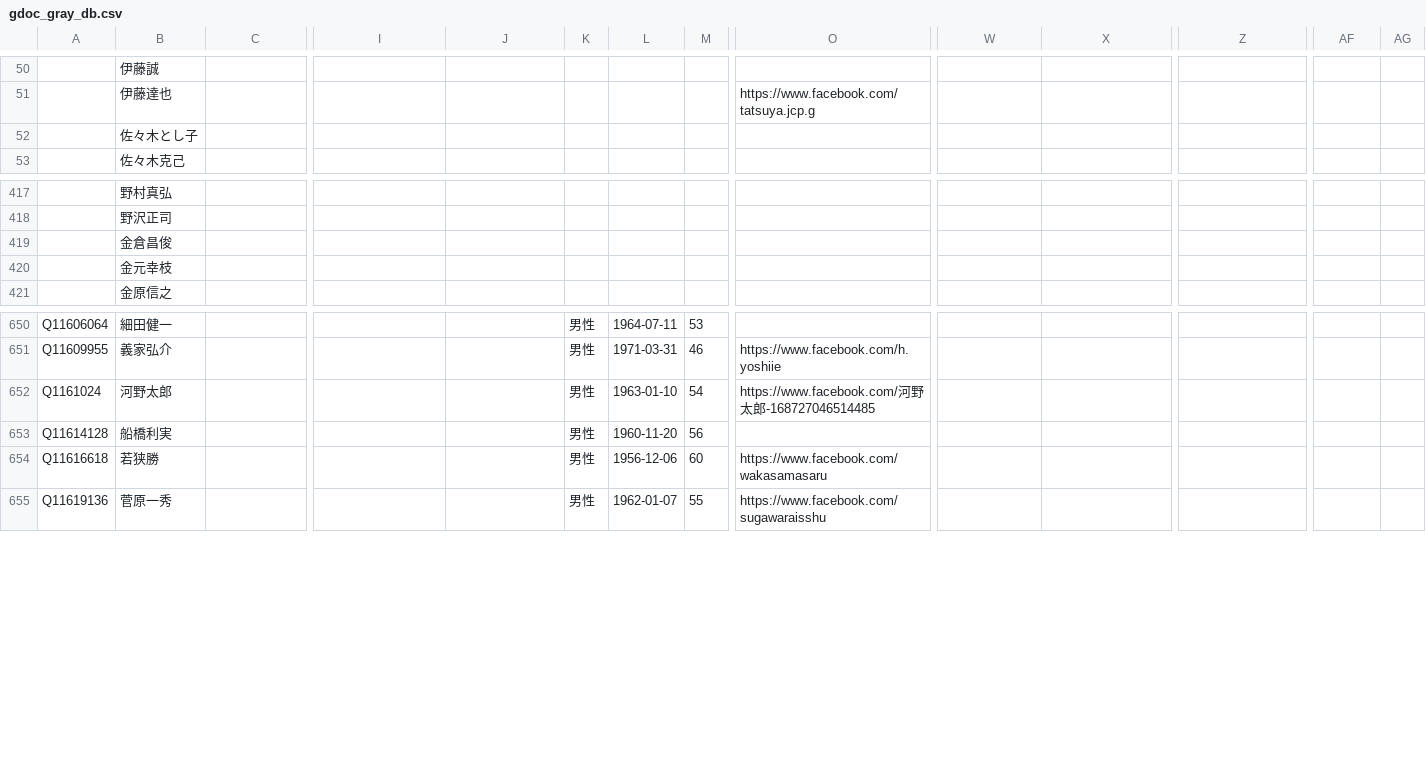
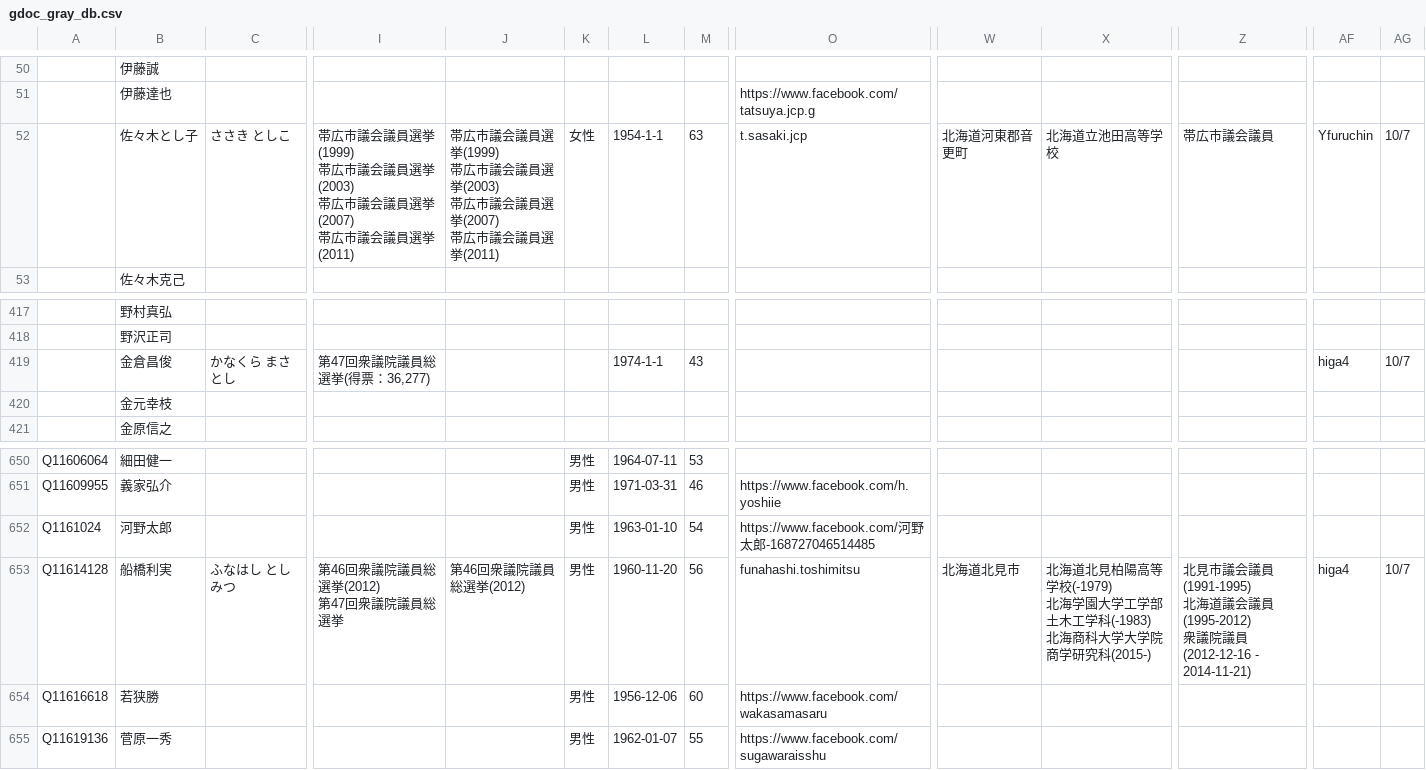
Before and after one commit to hkwi/shuin48pre, a CSV file: docs/gdoc_gray_db.csv, drawn as a sheet; only a part is shown, gaps mark what is left out; ↵ is a line break in a cell; the diff covers the shown part only; the diff names each change by its address in the sheet, - before the commit and + after, or states it on an @@ line.

Commit message:
auto

```diff
--- a/docs/gdoc_gray_db.csv
+++ b/docs/gdoc_gray_db.csv
-C52: (empty)
+C52: ささき としこ
-I52: (empty)
+I52: 帯広市議会議員選挙(1999) ↵ 帯広市議会議員選挙(2003) ↵ 帯広市議会議員選挙(2007) ↵ 帯広市議会議員選挙(2011)
-J52: (empty)
+J52: 帯広市議会議員選挙(1999) ↵ 帯広市議会議員選挙(2003) ↵ 帯広市議会議員選挙(2007) ↵ 帯広市議会議員選挙(2011)
-K52: (empty)
+K52: 女性
-L52: (empty)
+L52: 1954-1-1
-M52: (empty)
+M52: 63
-O52: (empty)
+O52: t.sasaki.jcp
-W52: (empty)
+W52: 北海道河東郡音更町
-X52: (empty)
+X52: 北海道立池田高等学校
-Z52: (empty)
+Z52: 帯広市議会議員
-AF52: (empty)
+AF52: Yfuruchin
-AG52: (empty)
+AG52: 10/7
-C419: (empty)
+C419: かなくら まさとし
-I419: (empty)
+I419: 第47回衆議院議員総選挙(得票：36,277)
-L419: (empty)
+L419: 1974-1-1
-M419: (empty)
+M419: 43
-AF419: (empty)
+AF419: higa4
-AG419: (empty)
+AG419: 10/7
-C653: (empty)
+C653: ふなはし としみつ
-I653: (empty)
+I653: 第46回衆議院議員総選挙(2012) ↵ 第47回衆議院議員総選挙
-J653: (empty)
+J653: 第46回衆議院議員総選挙(2012)
-O653: (empty)
+O653: funahashi.toshimitsu
-W653: (empty)
+W653: 北海道北見市
-X653: (empty)
+X653: 北海道北見柏陽高等学校(-1979) ↵ 北海学園大学工学部土木工学科(-1983) ↵ 北海商科大学大学院商学研究科(2015-)
-Z653: (empty)
+Z653: 北見市議会議員(1991-1995) ↵ 北海道議会議員(1995-2012) ↵ 衆議院議員(2012-12-16 - 2014-11-21)
-AF653: (empty)
+AF653: higa4
-AG653: (empty)
+AG653: 10/7
```
Also changed, not shown: 14 edited cells elsewhere in this file.
